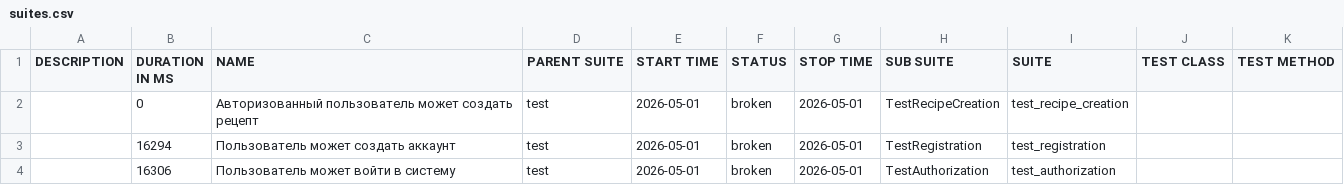
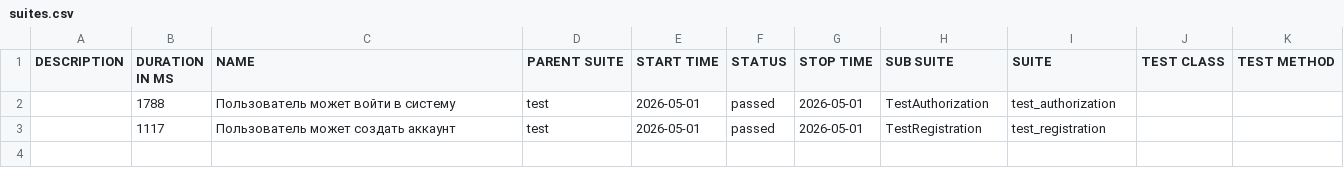
Before and after one commit to Aleks5Smirnovskiy/Sprint_9, a CSV file: allure-report/data/suites.csv, drawn as a sheet.

Commit message:
Fix form locators: use By.NAME for inputs, fix login to use username instead of email, tests registration and authorization passing

```diff
--- a/allure-report/data/suites.csv
+++ b/allure-report/data/suites.csv
@@ -1,4 +1,3 @@
 "DESCRIPTION","DURATION IN MS","NAME","PARENT SUITE","START TIME","STATUS","STOP TIME","SUB SUITE","SUITE","TEST CLASS","TEST METHOD"
-"","0","Авторизованный пользователь может создать рецепт","test","2026-05-01","broken","2026-05-01","TestRecipeCreation","test_recipe_creation","",""
-"","16294","Пользователь может создать аккаунт","test","2026-05-01","broken","2026-05-01","TestRegistration","test_registration","",""
-"","16306","Пользователь может войти в систему","test","2026-05-01","broken","2026-05-01","TestAuthorization","test_authorization","",""
+"","1788","Пользователь может войти в систему","test","2026-05-01","passed","2026-05-01","TestAuthorization","test_authorization","",""
+"","1117","Пользователь может создать аккаунт","test","2026-05-01","passed","2026-05-01","TestRegistration","test_registration","",""
```
Also changed, not shown: 42 other files.
